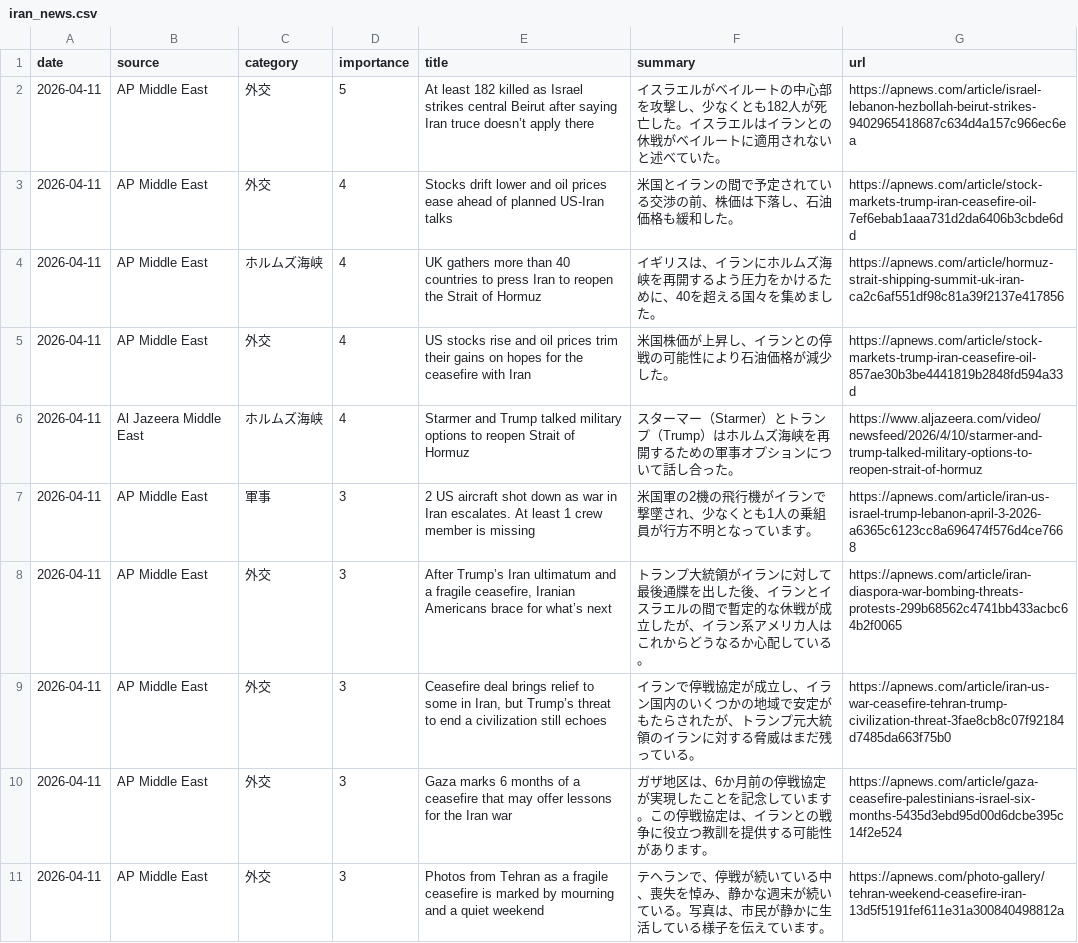
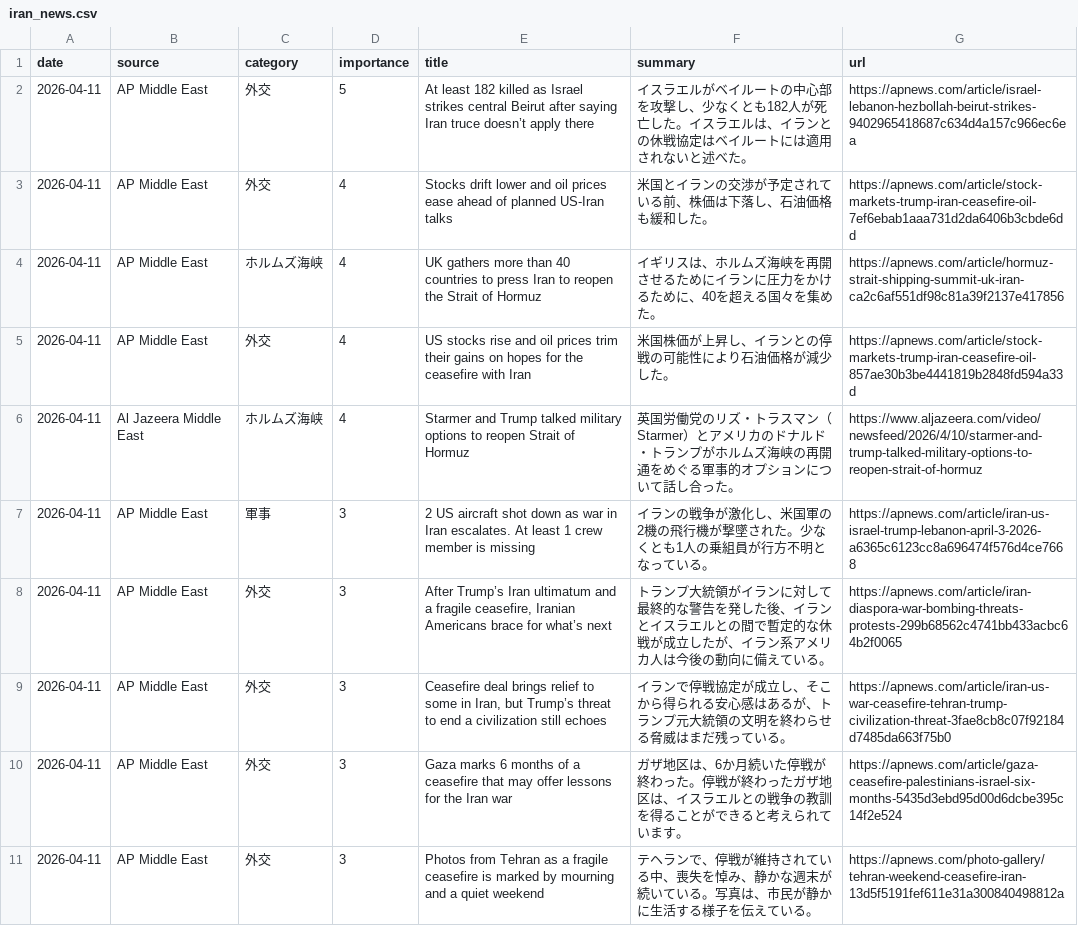
Before and after one commit to naka3-14/i-news, a CSV file: data/iran_news.csv, drawn as a sheet; only a part is shown; the diff covers the shown part only.

```diff
--- a/data/iran_news.csv
+++ b/data/iran_news.csv
@@ -1,11 +1,11 @@
 date,source,category,importance,title,summary,url
-2026-04-11,AP Middle East,外交,5,At least 182 killed as Israel strikes central Beirut after saying Iran truce doesn’t apply there,イスラエルがベイルートの中心部を攻撃し、少なくとも182人が死亡した。イスラエルはイランとの休戦がベイルートに適用されないと述べていた。,https://apnews.com/article/israel-lebanon-hezbollah-beirut-strikes-9402965418687c634d4a157c966ec6ea
-2026-04-11,AP Middle East,外交,4,Stocks drift lower and oil prices ease ahead of planned US-Iran talks,米国とイランの間で予定されている交渉の前、株価は下落し、石油価格も緩和した。,https://apnews.com/article/stock-markets-trump-iran-ceasefire-oil-7ef6ebab1aaa731d2da6406b3cbde6dd
-2026-04-11,AP Middle East,ホルムズ海峡,4,UK gathers more than 40 countries to press Iran to reopen the Strait of Hormuz,イギリスは、イランにホルムズ海峡を再開するよう圧力をかけるために、40を超える国々を集めました。,https://apnews.com/article/hormuz-strait-shipping-summit-uk-iran-ca2c6af551df98c81a39f2137e417856
+2026-04-11,AP Middle East,外交,5,At least 182 killed as Israel strikes central Beirut after saying Iran truce doesn’t apply there,イスラエルがベイルートの中心部を攻撃し、少なくとも182人が死亡した。イスラエルは、イランとの休戦協定はベイルートには適用されないと述べた。,https://apnews.com/article/israel-lebanon-hezbollah-beirut-strikes-9402965418687c634d4a157c966ec6ea
+2026-04-11,AP Middle East,外交,4,Stocks drift lower and oil prices ease ahead of planned US-Iran talks,米国とイランの交渉が予定されている前、株価は下落し、石油価格も緩和した。,https://apnews.com/article/stock-markets-trump-iran-ceasefire-oil-7ef6ebab1aaa731d2da6406b3cbde6dd
+2026-04-11,AP Middle East,ホルムズ海峡,4,UK gathers more than 40 countries to press Iran to reopen the Strait of Hormuz,イギリスは、ホルムズ海峡を再開させるためにイランに圧力をかけるために、40を超える国々を集めた。,https://apnews.com/article/hormuz-strait-shipping-summit-uk-iran-ca2c6af551df98c81a39f2137e417856
 2026-04-11,AP Middle East,外交,4,US stocks rise and oil prices trim their gains on hopes for the ceasefire with Iran,米国株価が上昇し、イランとの停戦の可能性により石油価格が減少した。,https://apnews.com/article/stock-markets-trump-iran-ceasefire-oil-857ae30b3be4441819b2848fd594a33d
-2026-04-11,Al Jazeera Middle East,ホルムズ海峡,4,Starmer and Trump talked military options to reopen Strait of Hormuz,スターマー（Starmer）とトランプ（Trump）はホルムズ海峡を再開するための軍事オプションについて話し合った。,https://www.aljazeera.com/video/newsfeed/2026/4/10/starmer-and-trump-talked-military-options-to-reopen-strait-of-hormuz
-2026-04-11,AP Middle East,軍事,3,2 US aircraft shot down as war in Iran escalates. At least 1 crew member is missing,米国軍の2機の飛行機がイランで撃墜され、少なくとも1人の乗組員が行方不明となっています。,https://apnews.com/article/iran-us-israel-trump-lebanon-april-3-2026-a6365c6123cc8a696474f576d4ce7668
-2026-04-11,AP Middle East,外交,3,"After Trump’s Iran ultimatum and a fragile ceasefire, Iranian Americans brace for what’s next",トランプ大統領がイランに対して最後通牒を出した後、イランとイスラエルの間で暫定的な休戦が成立したが、イラン系アメリカ人はこれからどうなるか心配している。,https://apnews.com/article/iran-diaspora-war-bombing-threats-protests-299b68562c4741bb433acbc64b2f0065
-2026-04-11,AP Middle East,外交,3,"Ceasefire deal brings relief to some in Iran, but Trump’s threat to end a civilization still echoes",イランで停戦協定が成立し、イラン国内のいくつかの地域で安定がもたらされたが、トランプ元大統領のイランに対する脅威はまだ残っている。,https://apnews.com/article/iran-us-war-ceasefire-tehran-trump-civilization-threat-3fae8cb8c07f92184d7485da663f75b0
-2026-04-11,AP Middle East,外交,3,Gaza marks 6 months of a ceasefire that may offer lessons for the Iran war,ガザ地区は、6か月前の停戦協定が実現したことを記念しています。この停戦協定は、イランとの戦争に役立つ教訓を提供する可能性があります。,https://apnews.com/article/gaza-ceasefire-palestinians-israel-six-months-5435d3ebd95d00d6dcbe395c14f2e524
-2026-04-11,AP Middle East,外交,3,Photos from Tehran as a fragile ceasefire is marked by mourning and a quiet weekend,テヘランで、停戦が続いている中、喪失を悼み、静かな週末が続いている。写真は、市民が静かに生活している様子を伝えています。,https://apnews.com/photo-gallery/tehran-weekend-ceasefire-iran-13d5f5191fef611e31a300840498812a
+2026-04-11,Al Jazeera Middle East,ホルムズ海峡,4,Starmer and Trump talked military options to reopen Strait of Hormuz,英国労働党のリズ・トラスマン（Starmer）とアメリカのドナルド・トランプがホルムズ海峡の再開通をめぐる軍事的オプションについて話し合った。,https://www.aljazeera.com/video/newsfeed/2026/4/10/starmer-and-trump-talked-military-options-to-reopen-strait-of-hormuz
+2026-04-11,AP Middle East,軍事,3,2 US aircraft shot down as war in Iran escalates. At least 1 crew member is missing,イランの戦争が激化し、米国軍の2機の飛行機が撃墜された。少なくとも1人の乗組員が行方不明となっている。,https://apnews.com/article/iran-us-israel-trump-lebanon-april-3-2026-a6365c6123cc8a696474f576d4ce7668
+2026-04-11,AP Middle East,外交,3,"After Trump’s Iran ultimatum and a fragile ceasefire, Iranian Americans brace for what’s next",トランプ大統領がイランに対して最終的な警告を発した後、イランとイスラエルとの間で暫定的な休戦が成立したが、イラン系アメリカ人は今後の動向に備えている。,https://apnews.com/article/iran-diaspora-war-bombing-threats-protests-299b68562c4741bb433acbc64b2f0065
+2026-04-11,AP Middle East,外交,3,"Ceasefire deal brings relief to some in Iran, but Trump’s threat to end a civilization still echoes",イランで停戦協定が成立し、そこから得られる安心感はあるが、トランプ元大統領の文明を終わらせる脅威はまだ残っている。,https://apnews.com/article/iran-us-war-ceasefire-tehran-trump-civilization-threat-3fae8cb8c07f92184d7485da663f75b0
+2026-04-11,AP Middle East,外交,3,Gaza marks 6 months of a ceasefire that may offer lessons for the Iran war,ガザ地区は、6か月続いた停戦が終わった。停戦が終わったガザ地区は、イスラエルとの戦争の教訓を得ることができると考えられています。,https://apnews.com/article/gaza-ceasefire-palestinians-israel-six-months-5435d3ebd95d00d6dcbe395c14f2e524
+2026-04-11,AP Middle East,外交,3,Photos from Tehran as a fragile ceasefire is marked by mourning and a quiet weekend,テヘランで、停戦が維持されている中、喪失を悼み、静かな週末が続いている。写真は、市民が静かに生活する様子を伝えている。,https://apnews.com/photo-gallery/tehran-weekend-ceasefire-iran-13d5f5191fef611e31a300840498812a
```
Also changed, not shown: 10 edited cells elsewhere in this file, 5 other files.
